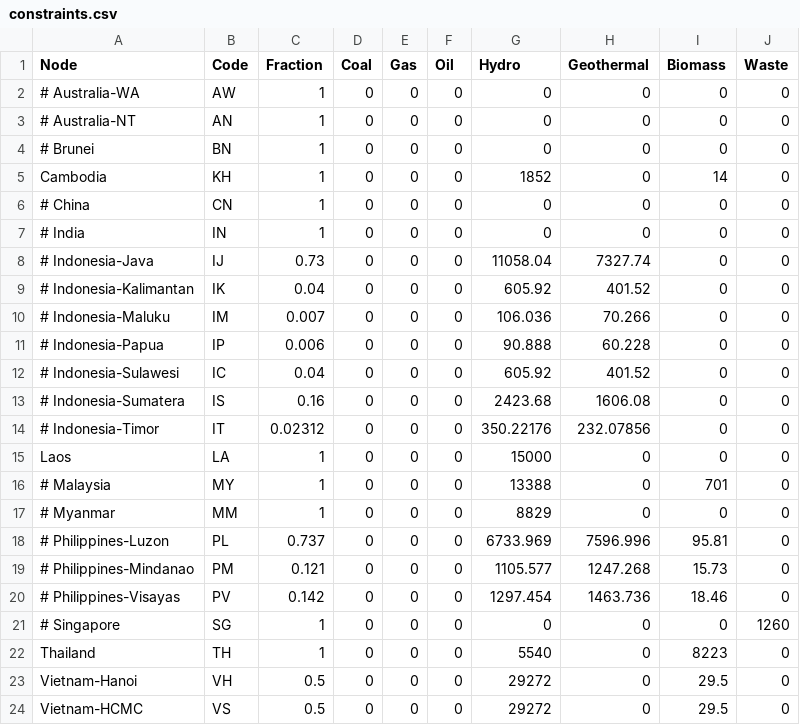
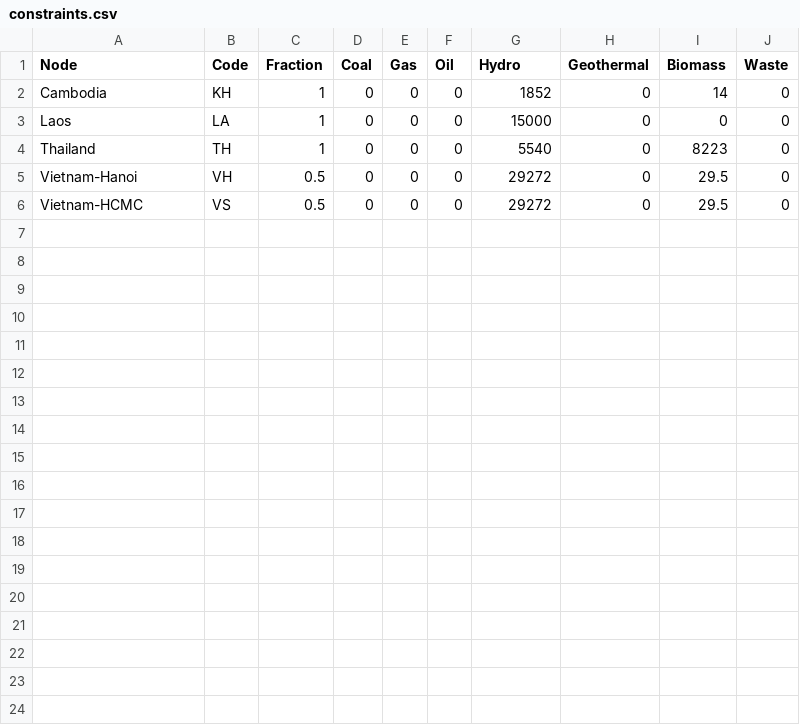
Before and after one commit to Anna-S-N/FIRM_Mekong, a CSV file: Data/constraints.csv, drawn as a sheet; the diff names each change by its address in the sheet, - before the commit and + after, or states it on an @@ line.

```diff
--- a/Data/constraints.csv
+++ b/Data/constraints.csv
-row 2: # Australia-WA | AW | 1 | 0 | 0 | 0 | 0 | 0 | 0 | 0
-row 3: # Australia-NT | AN | 1 | 0 | 0 | 0 | 0 | 0 | 0 | 0
-row 4: # Brunei | BN | 1 | 0 | 0 | 0 | 0 | 0 | 0 | 0
-row 6: # China | CN | 1 | 0 | 0 | 0 | 0 | 0 | 0 | 0
-row 7: # India | IN | 1 | 0 | 0 | 0 | 0 | 0 | 0 | 0
-row 8: # Indonesia-Java | IJ | 0.73 | 0 | 0 | 0 | 11058.04 | 7327.74 | 0 | 0
-row 9: # Indonesia-Kalimantan | IK | 0.04 | 0 | 0 | 0 | 605.92 | 401.52 | 0 | 0
-row 10: # Indonesia-Maluku | IM | 0.007 | 0 | 0 | 0 | 106.036 | 70.266 | 0 | 0
-row 11: # Indonesia-Papua | IP | 0.006 | 0 | 0 | 0 | 90.888 | 60.228 | 0 | 0
-row 12: # Indonesia-Sulawesi | IC | 0.04 | 0 | 0 | 0 | 605.92 | 401.52 | 0 | 0
-row 13: # Indonesia-Sumatera | IS | 0.16 | 0 | 0 | 0 | 2423.68 | 1606.08 | 0 | 0
-row 14: # Indonesia-Timor | IT | 0.02312 | 0 | 0 | 0 | 350.22176 | 232.07856 | 0 | 0
-row 16: # Malaysia | MY | 1 | 0 | 0 | 0 | 13388 | 0 | 701 | 0
-row 17: # Myanmar | MM | 1 | 0 | 0 | 0 | 8829 | 0 | 0 | 0
-row 18: # Philippines-Luzon | PL | 0.737 | 0 | 0 | 0 | 6733.969 | 7596.996 | 95.81 | 0
-row 19: # Philippines-Mindanao | PM | 0.121 | 0 | 0 | 0 | 1105.577 | 1247.268 | 15.73 | 0
-row 20: # Philippines-Visayas | PV | 0.142 | 0 | 0 | 0 | 1297.454 | 1463.736 | 18.46 | 0
-row 21: # Singapore | SG | 1 | 0 | 0 | 0 | 0 | 0 | 0 | 1260
```
Also changed, not shown: Data/assets.csv, 19 other files.
